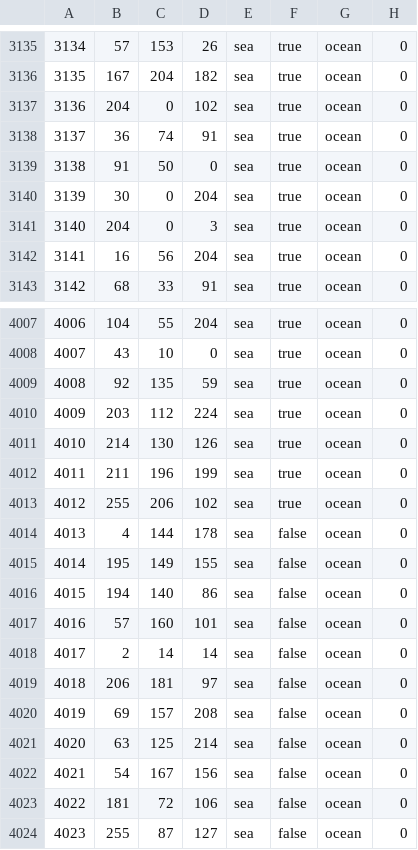
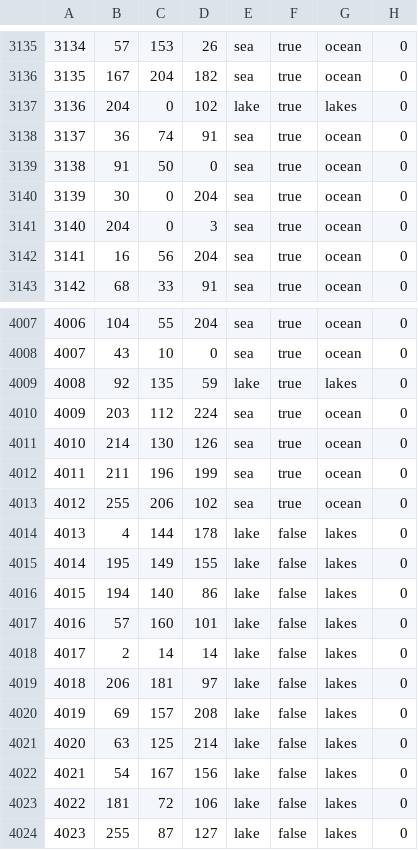
Before and after one commit to Supermob1/ProjectKessilian, a CSV file: map/definition.csv, drawn as a sheet; only a part is shown, gaps mark what is left out.

Commit message:
oceans to lakes

```diff
--- a/map/definition.csv
+++ b/map/definition.csv
@@ -3136,3 +3136,3 @@
 3135;167;204;182;sea;true;ocean;0
-3136;204;0;102;sea;true;ocean;0
+3136;204;0;102;lake;true;lakes;0
 3137;36;74;91;sea;true;ocean;0
@@ -4008,3 +4008,3 @@
 4007;43;10;0;sea;true;ocean;0
-4008;92;135;59;sea;true;ocean;0
+4008;92;135;59;lake;true;lakes;0
 4009;203;112;224;sea;true;ocean;0
@@ -4013,12 +4013,12 @@
 4012;255;206;102;sea;true;ocean;0
-4013;4;144;178;sea;false;ocean;0
-4014;195;149;155;sea;false;ocean;0
-4015;194;140;86;sea;false;ocean;0
-4016;57;160;101;sea;false;ocean;0
-4017;2;14;14;sea;false;ocean;0
-4018;206;181;97;sea;false;ocean;0
-4019;69;157;208;sea;false;ocean;0
-4020;63;125;214;sea;false;ocean;0
-4021;54;167;156;sea;false;ocean;0
-4022;181;72;106;sea;false;ocean;0
-4023;255;87;127;sea;false;ocean;0
+4013;4;144;178;lake;false;lakes;0
+4014;195;149;155;lake;false;lakes;0
+4015;194;140;86;lake;false;lakes;0
+4016;57;160;101;lake;false;lakes;0
+4017;2;14;14;lake;false;lakes;0
+4018;206;181;97;lake;false;lakes;0
+4019;69;157;208;lake;false;lakes;0
+4020;63;125;214;lake;false;lakes;0
+4021;54;167;156;lake;false;lakes;0
+4022;181;72;106;lake;false;lakes;0
+4023;255;87;127;lake;false;lakes;0
```
